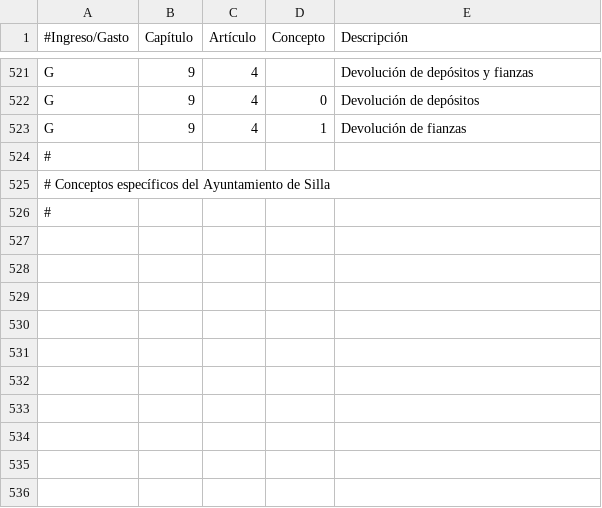
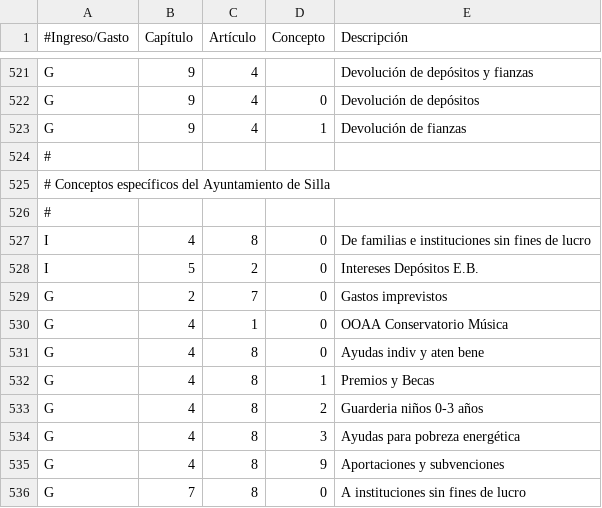
Before and after one commit to civio/presupuesto-silla, a CSV file: data/es/clasificacion_economica.csv, drawn as a sheet; only a part is shown, gaps mark what is left out; the diff names each change by its address in the sheet, - before the commit and + after, or states it on an @@ line.

```diff
--- a/data/es/clasificacion_economica.csv
+++ b/data/es/clasificacion_economica.csv
+row 527: I | 4 | 8 | 0 | De familias e instituciones sin fines de lucro
+row 528: I | 5 | 2 | 0 | Intereses Depósitos E.B.
+row 529: G | 2 | 7 | 0 | Gastos imprevistos
+row 530: G | 4 | 1 | 0 | OOAA Conservatorio Música
+row 531: G | 4 | 8 | 0 | Ayudas indiv y aten bene
+row 532: G | 4 | 8 | 1 | Premios y Becas
+row 533: G | 4 | 8 | 2 | Guarderia niños 0-3 años
+row 534: G | 4 | 8 | 3 | Ayudas para pobreza energética
+row 535: G | 4 | 8 | 9 | Aportaciones y subvenciones
+row 536: G | 7 | 8 | 0 | A instituciones sin fines de lucro
```
Also changed, not shown: data/ca/areas_funcionales.csv, data/ca/clasificacion_economica.csv, 1 other file.
